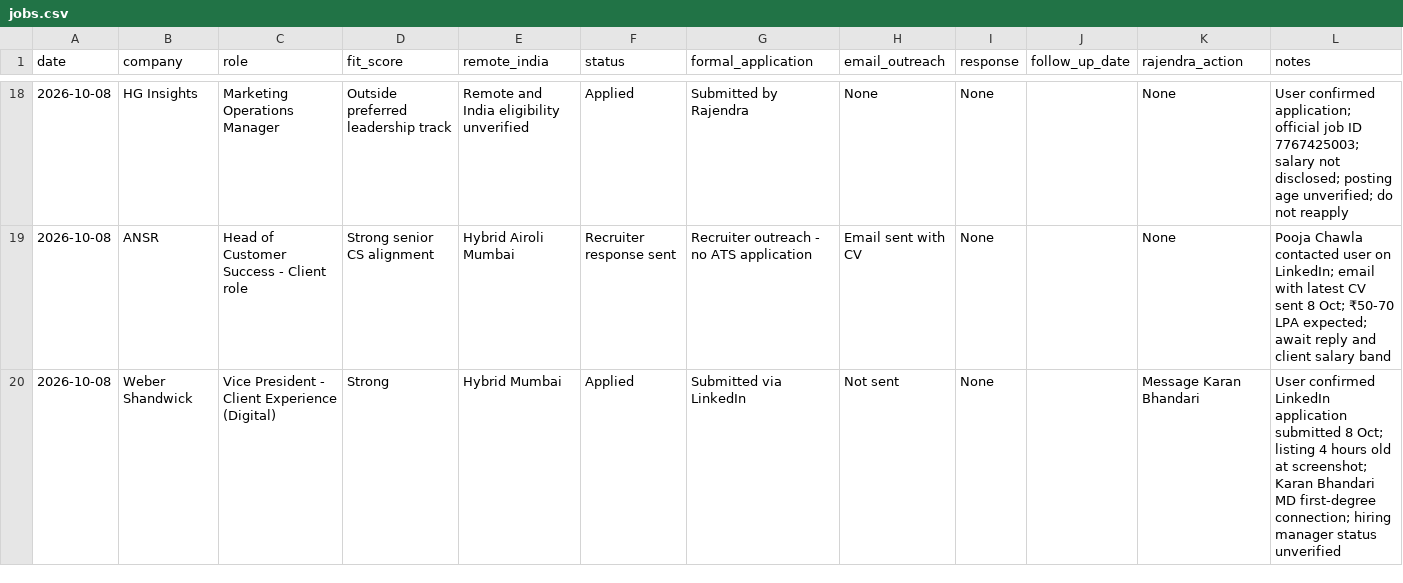
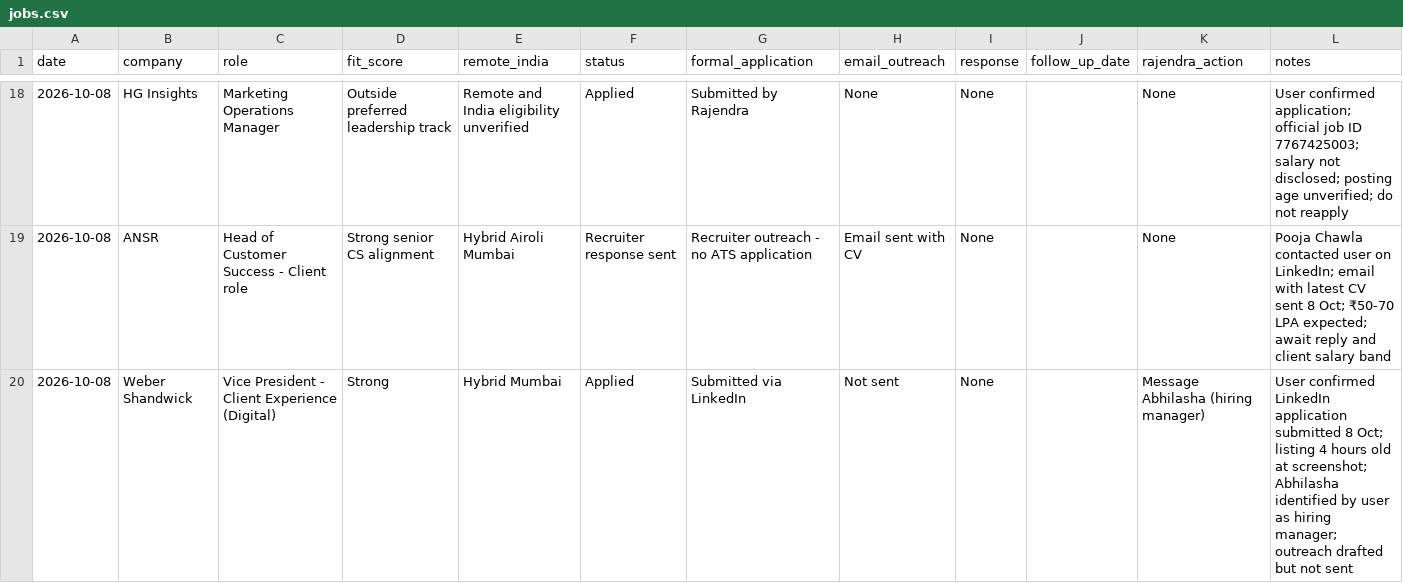
Before and after one commit to rraorajendra-2026/job-search-dashboard, a CSV file: data/jobs.csv, drawn as a sheet; only a part is shown, gaps mark what is left out.

Commit message:
Correct Weber Shandwick hiring manager to Abhilasha

```diff
--- a/data/jobs.csv
+++ b/data/jobs.csv
@@ -19,2 +19,2 @@ date,company,role,fit_score,remote_india,status,formal_application,email_outreac
 2026-10-08,ANSR,Head of Customer Success - Client role,Strong senior CS alignment,Hybrid Airoli Mumbai,Recruiter response sent,Recruiter outreach - no ATS application,Email sent with CV,None,,None,"Pooja Chawla contacted user on LinkedIn; email with latest CV sent 8 Oct; ₹50-70 LPA expected; await reply and client salary band"
-2026-10-08,Weber Shandwick,Vice President - Client Experience (Digital),Strong,Hybrid Mumbai,Applied,Submitted via LinkedIn,Not sent,None,,Message Karan Bhandari,"User confirmed LinkedIn application submitted 8 Oct; listing 4 hours old at screenshot; Karan Bhandari MD first-degree connection; hiring manager status unverified"
+2026-10-08,Weber Shandwick,Vice President - Client Experience (Digital),Strong,Hybrid Mumbai,Applied,Submitted via LinkedIn,Not sent,None,,Message Abhilasha (hiring manager),"User confirmed LinkedIn application submitted 8 Oct; listing 4 hours old at screenshot; Abhilasha identified by user as hiring manager; outreach drafted but not sent"
```
